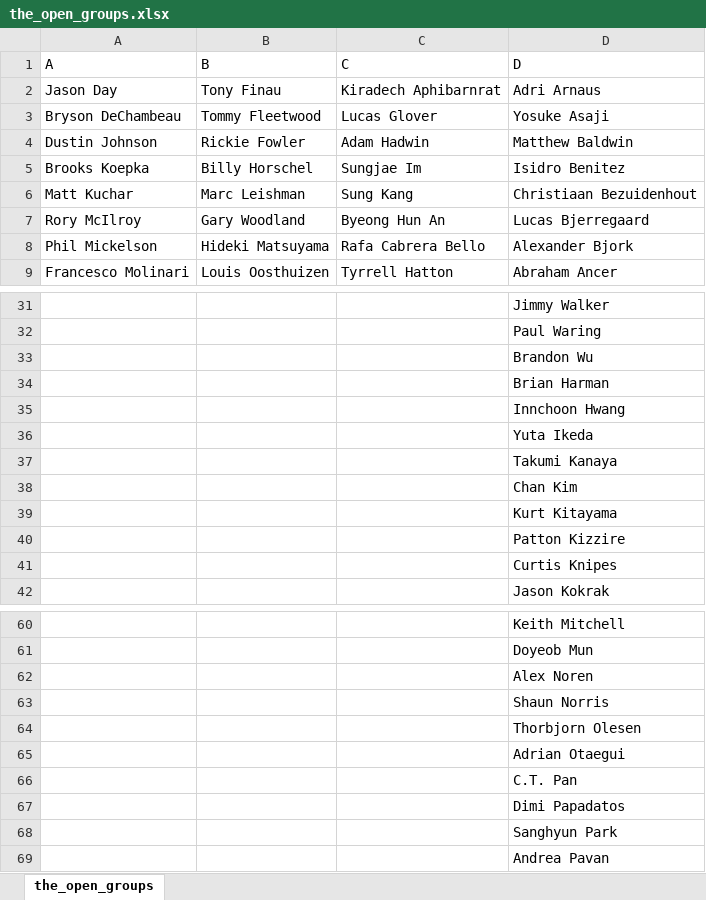
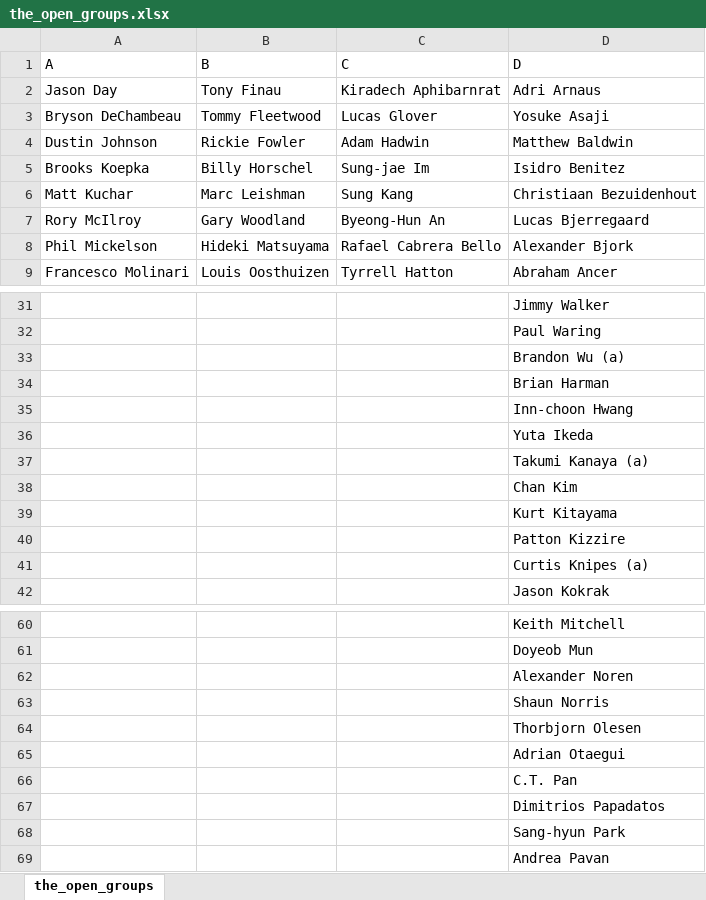
Before and after one commit to alex-evans/fgolf, an Excel workbook: fg/external_files/the_open_groups.xlsx, sheet the_open_groups, drawn as a sheet; only a part is shown, gaps mark what is left out; values as stored, in another font and other column widths than the file's, no borders; the diff covers the shown part only; the diff names each change by its address in the sheet, - before the commit and + after, or states it on an @@ line.

```diff
--- a/fg/external_files/the_open_groups.xlsx (sheet the_open_groups)
+++ b/fg/external_files/the_open_groups.xlsx (sheet the_open_groups)
-C5 (C): Sungjae Im
+C5 (C): Sung-jae Im
-C7 (C): Byeong Hun An
+C7 (C): Byeong-Hun An
-C8 (C): Rafa Cabrera Bello
+C8 (C): Rafael Cabrera Bello
-D33 (D): Brandon Wu
+D33 (D): Brandon Wu (a)
-D35 (D): Innchoon Hwang
+D35 (D): Inn-choon Hwang
-D37 (D): Takumi Kanaya
+D37 (D): Takumi Kanaya (a)
-D41 (D): Curtis Knipes
+D41 (D): Curtis Knipes (a)
-D62 (D): Alex Noren
+D62 (D): Alexander Noren
-D67 (D): Dimi Papadatos
+D67 (D): Dimitrios Papadatos
-D68 (D): Sanghyun Park
+D68 (D): Sang-hyun Park
```
Also changed, not shown: 7 edited cells elsewhere in this sheet, fg/external_files/the_open_picks.xlsx, 16 other files.
